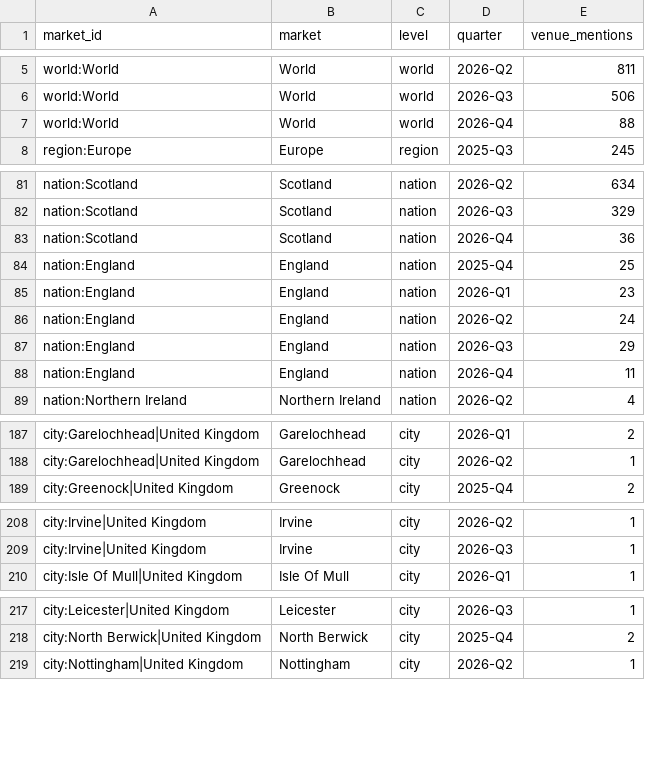
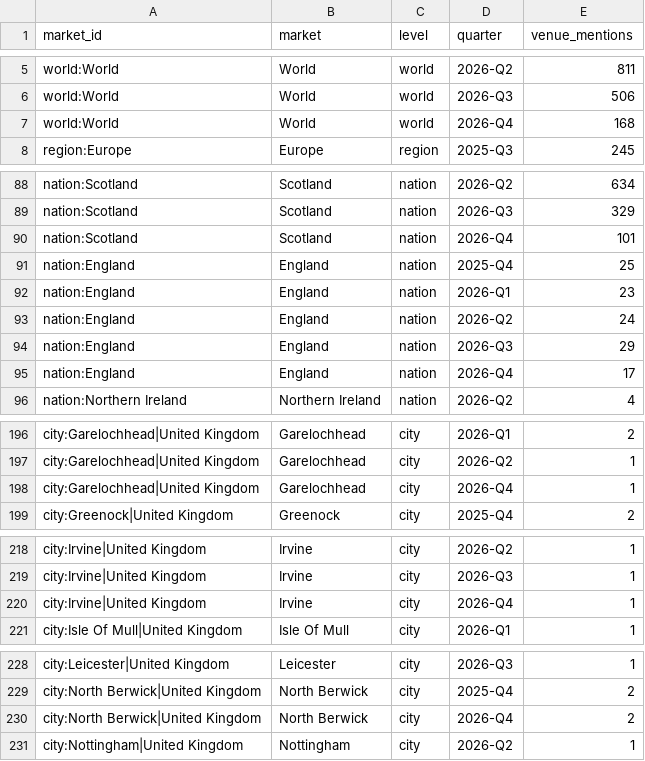
Before and after one commit to dreammenu/dream-menu, a CSV file: partner/data/market_activity_by_quarter.csv, drawn as a sheet; only a part is shown, gaps mark what is left out; the diff covers the shown part only.

```diff
--- a/partner/data/market_activity_by_quarter.csv
+++ b/partner/data/market_activity_by_quarter.csv
@@ -6,3 +6,3 @@ world:World,World,world,2026-Q2,811
 world:World,World,world,2026-Q3,506
-world:World,World,world,2026-Q4,88
+world:World,World,world,2026-Q4,168
 region:Europe,Europe,region,2025-Q3,245
@@ -82,3 +89,3 @@ nation:Scotland,Scotland,nation,2026-Q2,634
 nation:Scotland,Scotland,nation,2026-Q3,329
-nation:Scotland,Scotland,nation,2026-Q4,36
+nation:Scotland,Scotland,nation,2026-Q4,101
 nation:England,England,nation,2025-Q4,25
@@ -87,3 +94,3 @@ nation:England,England,nation,2026-Q2,24
 nation:England,England,nation,2026-Q3,29
-nation:England,England,nation,2026-Q4,11
+nation:England,England,nation,2026-Q4,17
 nation:Northern Ireland,Northern Ireland,nation,2026-Q2,4
@@ -188,2 +197,3 @@ city:Garelochhead|United Kingdom,Garelochhead,city,2026-Q1,2
 city:Garelochhead|United Kingdom,Garelochhead,city,2026-Q2,1
+city:Garelochhead|United Kingdom,Garelochhead,city,2026-Q4,1
 city:Greenock|United Kingdom,Greenock,city,2025-Q4,2
@@ -209,2 +219,3 @@ city:Irvine|United Kingdom,Irvine,city,2026-Q2,1
 city:Irvine|United Kingdom,Irvine,city,2026-Q3,1
+city:Irvine|United Kingdom,Irvine,city,2026-Q4,1
 city:Isle Of Mull|United Kingdom,Isle Of Mull,city,2026-Q1,1
@@ -218,2 +229,3 @@ city:Leicester|United Kingdom,Leicester,city,2026-Q3,1
 city:North Berwick|United Kingdom,North Berwick,city,2025-Q4,2
+city:North Berwick|United Kingdom,North Berwick,city,2026-Q4,2
 city:Nottingham|United Kingdom,Nottingham,city,2026-Q2,1
```
Also changed, not shown: 20 added rows and 6 edited cells elsewhere in this file, 52 other files.
